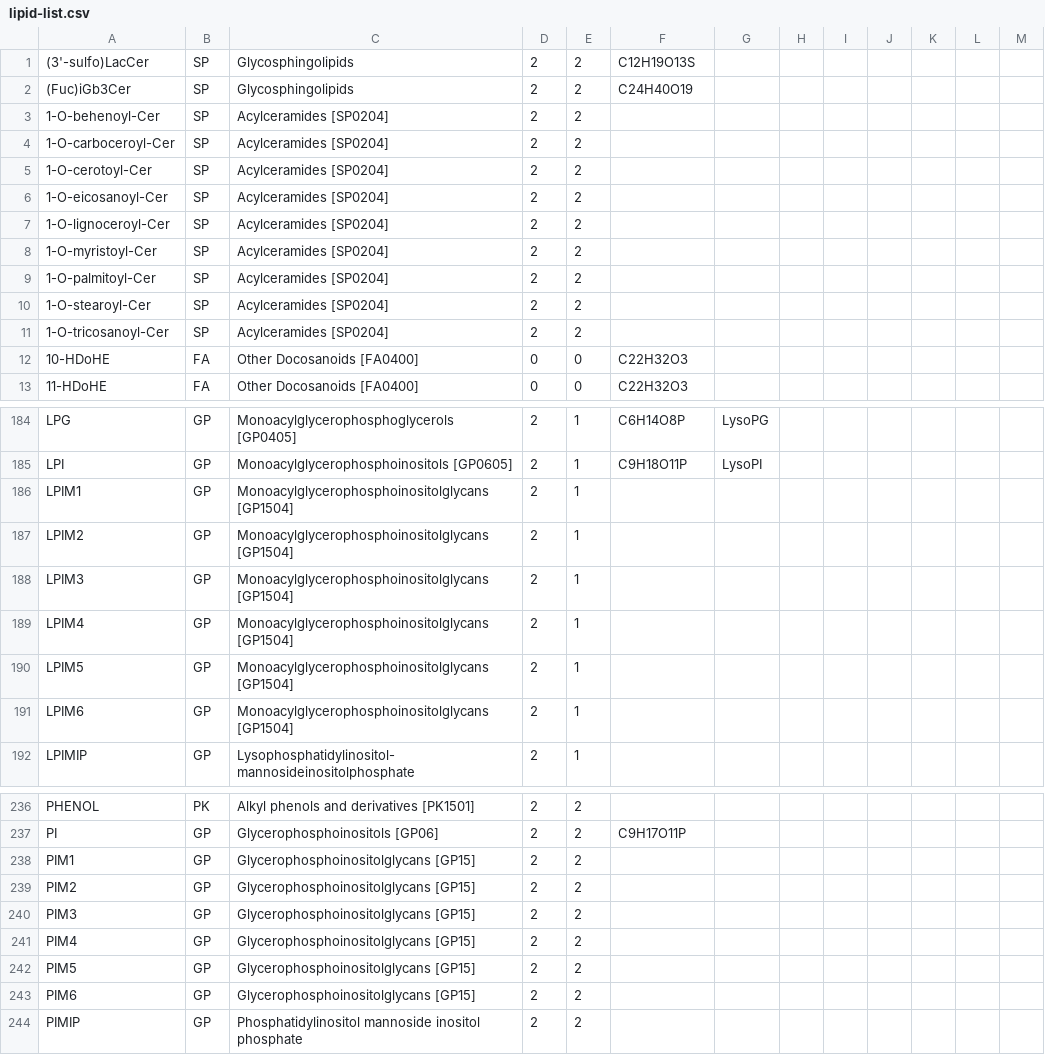
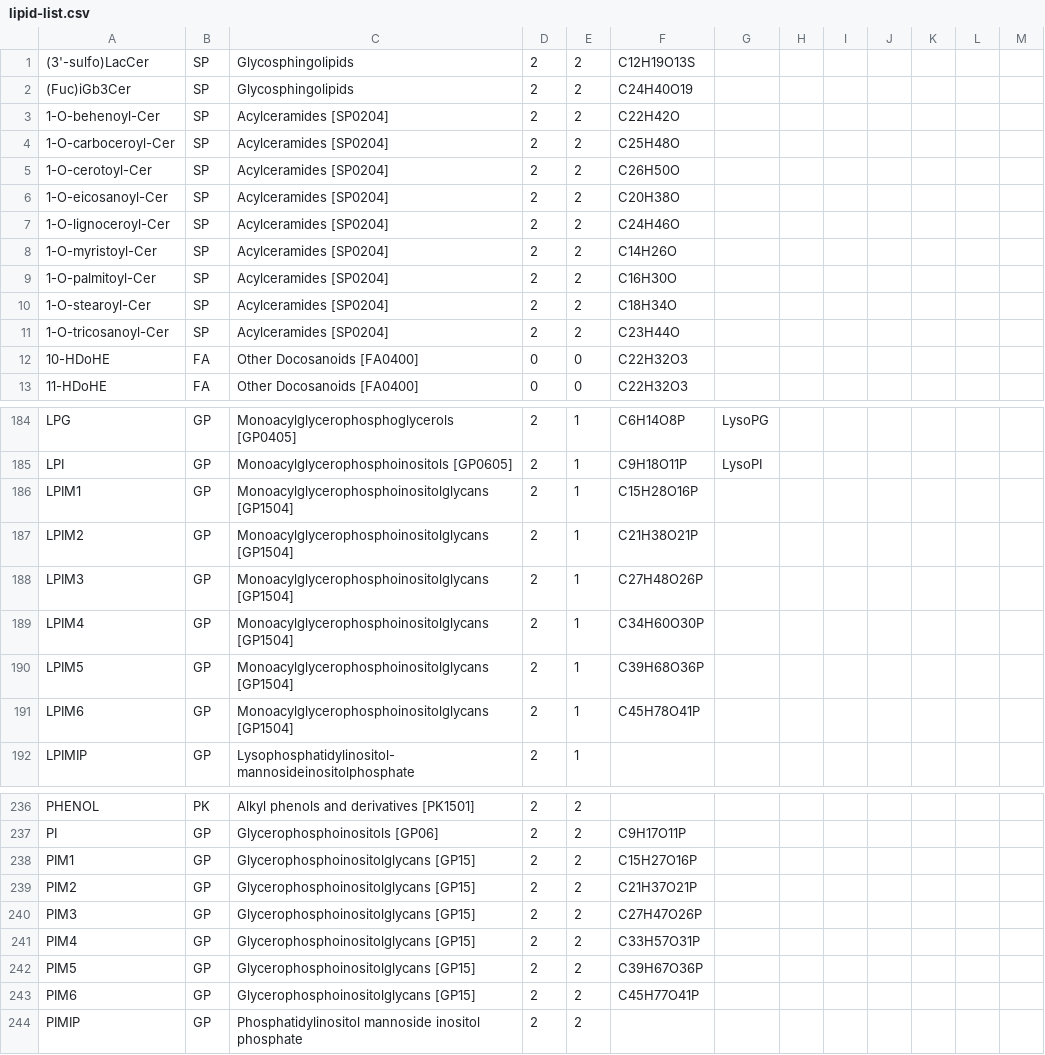
Before and after one commit to lifs-tools/rgoslin-old, a CSV file: lipid-list.csv, drawn as a sheet; only a part is shown, gaps mark what is left out; the diff covers the shown part only.

Commit message:
updated lipid list

```diff
--- a/lipid-list.csv
+++ b/lipid-list.csv
@@ -2,11 +2,11 @@
 (Fuc)iGb3Cer,SP,Glycosphingolipids,2,2,C24H40O19,,,,,,,
-1-O-behenoyl-Cer,SP,Acylceramides [SP0204],2,2,,,,,,,,
-1-O-carboceroyl-Cer,SP,Acylceramides [SP0204],2,2,,,,,,,,
-1-O-cerotoyl-Cer,SP,Acylceramides [SP0204],2,2,,,,,,,,
-1-O-eicosanoyl-Cer,SP,Acylceramides [SP0204],2,2,,,,,,,,
-1-O-lignoceroyl-Cer,SP,Acylceramides [SP0204],2,2,,,,,,,,
-1-O-myristoyl-Cer,SP,Acylceramides [SP0204],2,2,,,,,,,,
-1-O-palmitoyl-Cer,SP,Acylceramides [SP0204],2,2,,,,,,,,
-1-O-stearoyl-Cer,SP,Acylceramides [SP0204],2,2,,,,,,,,
-1-O-tricosanoyl-Cer,SP,Acylceramides [SP0204],2,2,,,,,,,,
+1-O-behenoyl-Cer,SP,Acylceramides [SP0204],2,2,C22H42O,,,,,,,
+1-O-carboceroyl-Cer,SP,Acylceramides [SP0204],2,2,C25H48O,,,,,,,
+1-O-cerotoyl-Cer,SP,Acylceramides [SP0204],2,2,C26H50O,,,,,,,
+1-O-eicosanoyl-Cer,SP,Acylceramides [SP0204],2,2,C20H38O,,,,,,,
+1-O-lignoceroyl-Cer,SP,Acylceramides [SP0204],2,2,C24H46O,,,,,,,
+1-O-myristoyl-Cer,SP,Acylceramides [SP0204],2,2,C14H26O,,,,,,,
+1-O-palmitoyl-Cer,SP,Acylceramides [SP0204],2,2,C16H30O,,,,,,,
+1-O-stearoyl-Cer,SP,Acylceramides [SP0204],2,2,C18H34O,,,,,,,
+1-O-tricosanoyl-Cer,SP,Acylceramides [SP0204],2,2,C23H44O,,,,,,,
 10-HDoHE,FA,Other Docosanoids [FA0400],0,0,C22H32O3,,,,,,,
@@ -185,8 +185,8 @@ LPG,GP,Monoacylglycerophosphoglycerols [GP0405],2,1,C6H14O8P,LysoPG,,,,,,
 LPI,GP,Monoacylglycerophosphoinositols [GP0605],2,1,C9H18O11P,LysoPI,,,,,,
-LPIM1,GP,Monoacylglycerophosphoinositolglycans [GP1504],2,1,,,,,,,,
-LPIM2,GP,Monoacylglycerophosphoinositolglycans [GP1504],2,1,,,,,,,,
-LPIM3,GP,Monoacylglycerophosphoinositolglycans [GP1504],2,1,,,,,,,,
-LPIM4,GP,Monoacylglycerophosphoinositolglycans [GP1504],2,1,,,,,,,,
-LPIM5,GP,Monoacylglycerophosphoinositolglycans [GP1504],2,1,,,,,,,,
-LPIM6,GP,Monoacylglycerophosphoinositolglycans [GP1504],2,1,,,,,,,,
+LPIM1,GP,Monoacylglycerophosphoinositolglycans [GP1504],2,1,C15H28O16P,,,,,,,
+LPIM2,GP,Monoacylglycerophosphoinositolglycans [GP1504],2,1,C21H38O21P,,,,,,,
+LPIM3,GP,Monoacylglycerophosphoinositolglycans [GP1504],2,1,C27H48O26P,,,,,,,
+LPIM4,GP,Monoacylglycerophosphoinositolglycans [GP1504],2,1,C34H60O30P,,,,,,,
+LPIM5,GP,Monoacylglycerophosphoinositolglycans [GP1504],2,1,C39H68O36P,,,,,,,
+LPIM6,GP,Monoacylglycerophosphoinositolglycans [GP1504],2,1,C45H78O41P,,,,,,,
 LPIMIP,GP,Lysophosphatidylinositol- mannosideinositolphosphate,2,1,,,,,,,,
@@ -237,8 +237,8 @@ PHENOL,PK,Alkyl phenols and derivatives [PK1501],2,2,,,,,,,,
 PI,GP,Glycerophosphoinositols [GP06],2,2,C9H17O11P,,,,,,,
-PIM1,GP,Glycerophosphoinositolglycans [GP15],2,2,,,,,,,,
-PIM2,GP,Glycerophosphoinositolglycans [GP15],2,2,,,,,,,,
-PIM3,GP,Glycerophosphoinositolglycans [GP15],2,2,,,,,,,,
-PIM4,GP,Glycerophosphoinositolglycans [GP15],2,2,,,,,,,,
-PIM5,GP,Glycerophosphoinositolglycans [GP15],2,2,,,,,,,,
-PIM6,GP,Glycerophosphoinositolglycans [GP15],2,2,,,,,,,,
+PIM1,GP,Glycerophosphoinositolglycans [GP15],2,2,C15H27O16P,,,,,,,
+PIM2,GP,Glycerophosphoinositolglycans [GP15],2,2,C21H37O21P,,,,,,,
+PIM3,GP,Glycerophosphoinositolglycans [GP15],2,2,C27H47O26P,,,,,,,
+PIM4,GP,Glycerophosphoinositolglycans [GP15],2,2,C33H57O31P,,,,,,,
+PIM5,GP,Glycerophosphoinositolglycans [GP15],2,2,C39H67O36P,,,,,,,
+PIM6,GP,Glycerophosphoinositolglycans [GP15],2,2,C45H77O41P,,,,,,,
 PIMIP,GP,Phosphatidylinositol mannoside inositol phosphate,2,2,,,,,,,,
```
Also changed, not shown: 16 edited cells elsewhere in this file.
